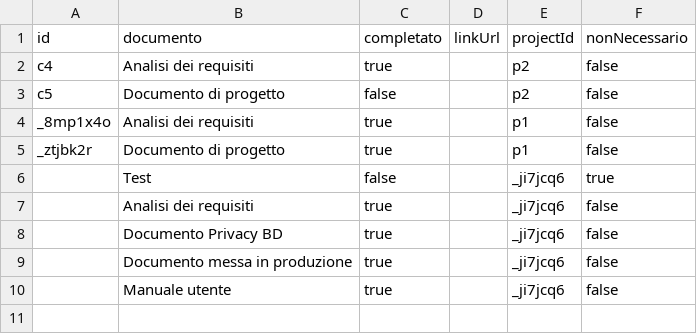
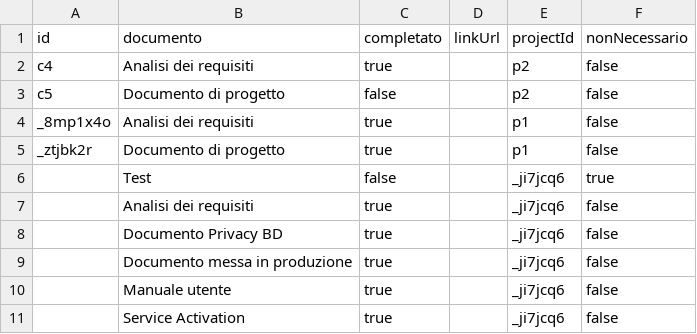
Before and after one commit to lodomenicobufi/luo-portfolio-access, a CSV file: data/checklist.csv, drawn as a sheet.

Commit message:
Update checklist

```diff
--- a/data/checklist.csv
+++ b/data/checklist.csv
@@ -10 +10,2 @@ _ztjbk2r,Documento di progetto,true,,p1,false
 ,Manuale utente,true,,_ji7jcq6,false
+,Service Activation,true,,_ji7jcq6,false
```
